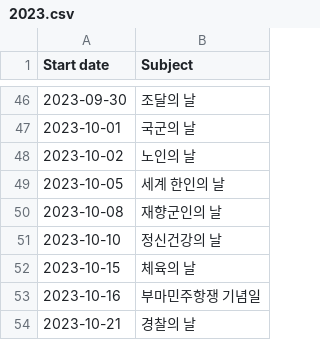
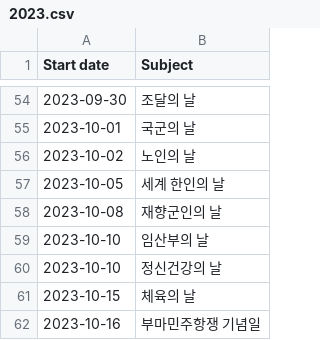
Before and after one commit to hyunbinseo/holidays-kr, a CSV file: public/anniversaries/2023.csv, drawn as a sheet; only a part is shown, gaps mark what is left out; the shorter side is filled out with more unchanged rows; the diff covers the shown part only.

```diff
--- a/public/anniversaries/2023.csv
+++ b/public/anniversaries/2023.csv
@@ -50,2 +58,3 @@
 2023-10-08,재향군인의 날
+2023-10-10,임산부의 날
 2023-10-10,정신건강의 날
```
Also changed, not shown: 11 added rows elsewhere in this file, public/2022.csv, public/2025.csv, 21 other files.
